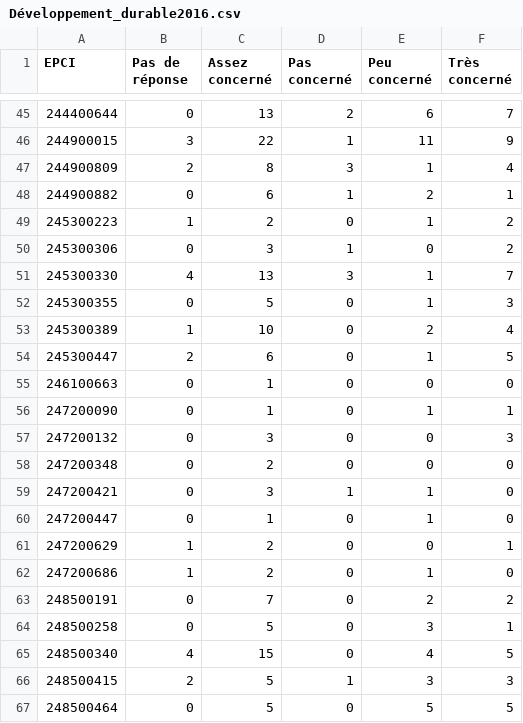
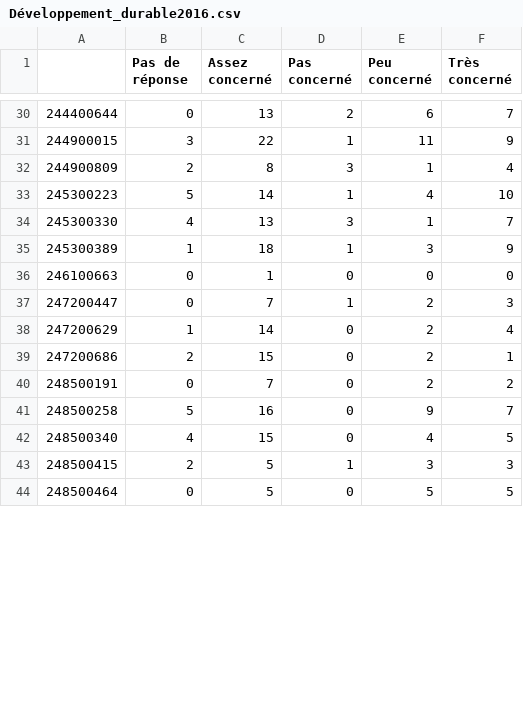
Before and after one commit to mperreir/HyblabDDJ2018, a CSV file: capeb/api/data/Développement_durable2016.csv, drawn as a sheet; only a part is shown, gaps mark what is left out; the diff covers the shown part only.

```diff
--- a/capeb/api/data/Développement_durable2016.csv
+++ b/capeb/api/data/Développement_durable2016.csv
@@ -1 +1 @@
-EPCI,Pas de réponse,Assez concerné,Pas concerné,Peu concerné,Très concerné
+,Pas de réponse,Assez concerné,Pas concerné,Peu concerné,Très concerné
@@ -47,19 +32,11 @@
 244900809,2,8,3,1,4
-244900882,0,6,1,2,1
-245300223,1,2,0,1,2
-245300306,0,3,1,0,2
+245300223,5,14,1,4,10
 245300330,4,13,3,1,7
-245300355,0,5,0,1,3
-245300389,1,10,0,2,4
-245300447,2,6,0,1,5
+245300389,1,18,1,3,9
 246100663,0,1,0,0,0
-247200090,0,1,0,1,1
-247200132,0,3,0,0,3
-247200348,0,2,0,0,0
-247200421,0,3,1,1,0
-247200447,0,1,0,1,0
-247200629,1,2,0,0,1
-247200686,1,2,0,1,0
+247200447,0,7,1,2,3
+247200629,1,14,0,2,4
+247200686,2,15,0,2,1
 248500191,0,7,0,2,2
-248500258,0,5,0,3,1
+248500258,5,16,0,9,7
 248500340,4,15,0,4,5
```
Also changed, not shown: 1 added row, 16 removed rows and 22 edited cells elsewhere in this file, capeb/api/data/Activité2017.csv, capeb/api/data/Marchés_publics2017.csv, 9 other files.
